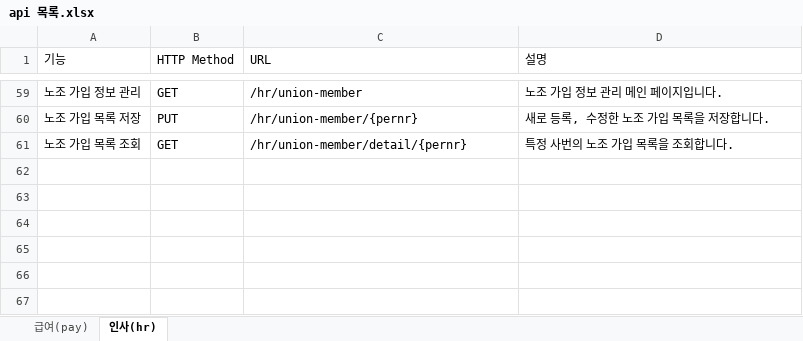
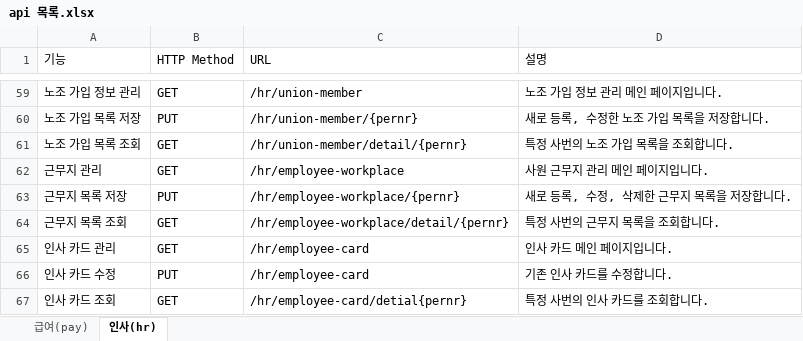
Before and after one commit to clsoftlab-lang/clsoftlab, an Excel workbook: api 목록.xlsx, sheet 인사(hr), drawn as a sheet; only a part is shown, gaps mark what is left out; values as stored, in another font and other column widths than the file's, no borders; charts and pictures and table styles not drawn; the diff names each change by its address in the sheet, - before the commit and + after, or states it on an @@ line.

```diff
--- a/api 목록.xlsx (sheet 인사(hr))
+++ b/api 목록.xlsx (sheet 인사(hr))
+row 62: 근무지 관리 | GET | /hr/employee-workplace | 사원 근무지 관리 메인 페이지입니다.
+row 63: 근무지 목록 저장 | PUT | /hr/employee-workplace/{pernr} | 새로 등록, 수정, 삭제한 근무지 목록을 저장합니다.
+row 64: 근무지 목록 조회 | GET | /hr/employee-workplace/detail/{pernr} | 특정 사번의 근무지 목록을 조회합니다.
+row 65: 인사 카드 관리 | GET | /hr/employee-card | 인사 카드 메인 페이지입니다.
+row 66: 인사 카드 수정 | PUT | /hr/employee-card | 기존 인사 카드를 수정합니다.
+row 67: 인사 카드 조회 | GET | /hr/employee-card/detial{pernr} | 특정 사번의 인사 카드를 조회합니다.
```
Also changed, not shown: 24 other files.
